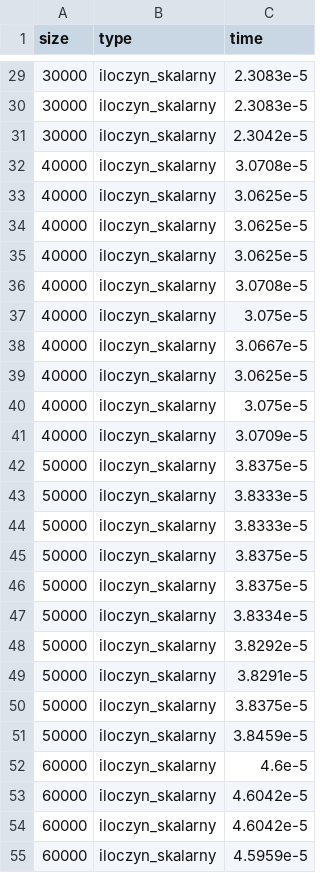
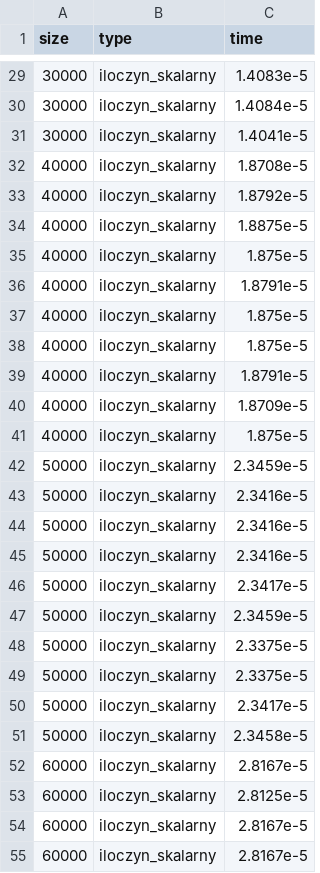
Before and after one commit to adrians127/Metody-Obliczeniowe-W-Nauce-I-Technice, a CSV file: lab1/results.csv, drawn as a sheet; only a part is shown, gaps mark what is left out; the diff covers the shown part only.

```diff
--- a/lab1/results.csv
+++ b/lab1/results.csv
@@ -29,27 +29,27 @@ size,type,time
-30000,iloczyn_skalarny,2.3083e-5
-30000,iloczyn_skalarny,2.3083e-5
-30000,iloczyn_skalarny,2.3042e-5
-40000,iloczyn_skalarny,3.0708e-5
-40000,iloczyn_skalarny,3.0625e-5
-40000,iloczyn_skalarny,3.0625e-5
-40000,iloczyn_skalarny,3.0625e-5
-40000,iloczyn_skalarny,3.0708e-5
-40000,iloczyn_skalarny,3.075e-5
-40000,iloczyn_skalarny,3.0667e-5
-40000,iloczyn_skalarny,3.0625e-5
-40000,iloczyn_skalarny,3.075e-5
-40000,iloczyn_skalarny,3.0709e-5
-50000,iloczyn_skalarny,3.8375e-5
-50000,iloczyn_skalarny,3.8333e-5
-50000,iloczyn_skalarny,3.8333e-5
-50000,iloczyn_skalarny,3.8375e-5
-50000,iloczyn_skalarny,3.8375e-5
-50000,iloczyn_skalarny,3.8334e-5
-50000,iloczyn_skalarny,3.8292e-5
-50000,iloczyn_skalarny,3.8291e-5
-50000,iloczyn_skalarny,3.8375e-5
-50000,iloczyn_skalarny,3.8459e-5
-60000,iloczyn_skalarny,4.6e-5
-60000,iloczyn_skalarny,4.6042e-5
-60000,iloczyn_skalarny,4.6042e-5
-60000,iloczyn_skalarny,4.5959e-5
+30000,iloczyn_skalarny,1.4083e-5
+30000,iloczyn_skalarny,1.4084e-5
+30000,iloczyn_skalarny,1.4041e-5
+40000,iloczyn_skalarny,1.8708e-5
+40000,iloczyn_skalarny,1.8792e-5
+40000,iloczyn_skalarny,1.8875e-5
+40000,iloczyn_skalarny,1.875e-5
+40000,iloczyn_skalarny,1.8791e-5
+40000,iloczyn_skalarny,1.875e-5
+40000,iloczyn_skalarny,1.875e-5
+40000,iloczyn_skalarny,1.8791e-5
+40000,iloczyn_skalarny,1.8709e-5
+40000,iloczyn_skalarny,1.875e-5
+50000,iloczyn_skalarny,2.3459e-5
+50000,iloczyn_skalarny,2.3416e-5
+50000,iloczyn_skalarny,2.3416e-5
+50000,iloczyn_skalarny,2.3416e-5
+50000,iloczyn_skalarny,2.3417e-5
+50000,iloczyn_skalarny,2.3459e-5
+50000,iloczyn_skalarny,2.3375e-5
+50000,iloczyn_skalarny,2.3375e-5
+50000,iloczyn_skalarny,2.3417e-5
+50000,iloczyn_skalarny,2.3458e-5
+60000,iloczyn_skalarny,2.8167e-5
+60000,iloczyn_skalarny,2.8125e-5
+60000,iloczyn_skalarny,2.8167e-5
+60000,iloczyn_skalarny,2.8167e-5
```
Also changed, not shown: 173 edited cells elsewhere in this file, 1 other file.
